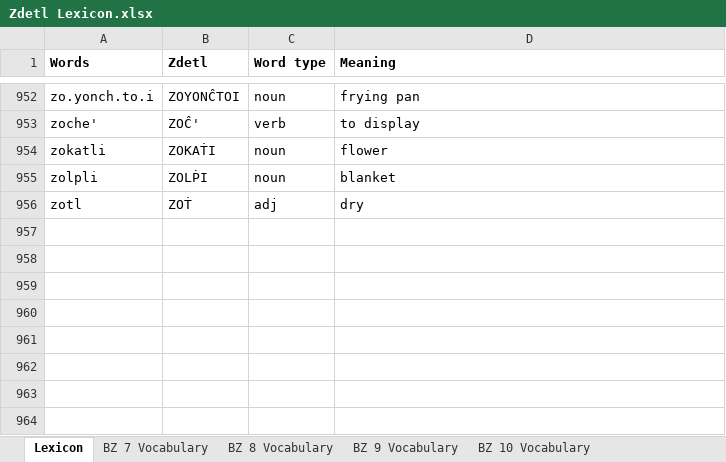
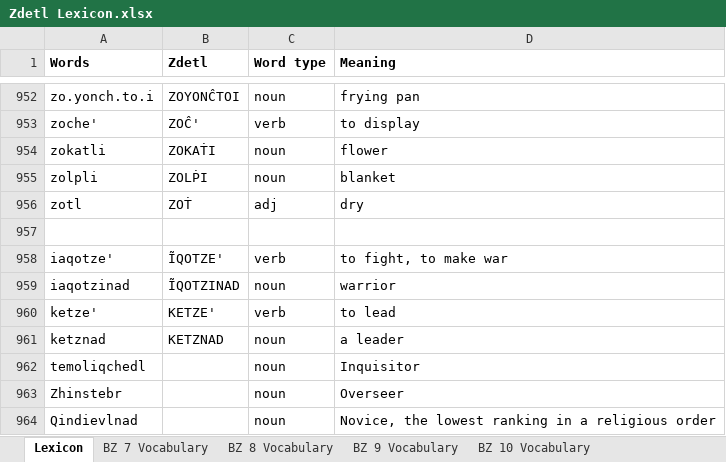
Before and after one commit to jkaz1968/Zdetl, an Excel workbook: Zdetl Lexicon.xlsx, sheet Lexicon, drawn as a sheet; only a part is shown, gaps mark what is left out; values as stored, in another font and other column widths than the file's, no borders; conditional formats not drawn; the diff names each change by its address in the sheet, - before the commit and + after, or states it on an @@ line.

```diff
--- a/Zdetl Lexicon.xlsx (sheet Lexicon)
+++ b/Zdetl Lexicon.xlsx (sheet Lexicon)
+row 957: (empty)
+row 958: iaqotze' | ĨQOTZE' | verb | to fight, to make war
+row 959: iaqotzinad | ĨQOTZINAD | noun | warrior
+row 960: ketze' | KETZE' | verb | to lead
+row 961: ketznad | KETZNAD | noun | a leader
+row 962: temoliqchedl |  | noun | Inquisitor
+row 963: Zhinstebr |  | noun | Overseer
+row 964: Qindievlnad |  | noun | Novice, the lowest ranking in a religious order
```
Also changed, not shown: 4 other files.
